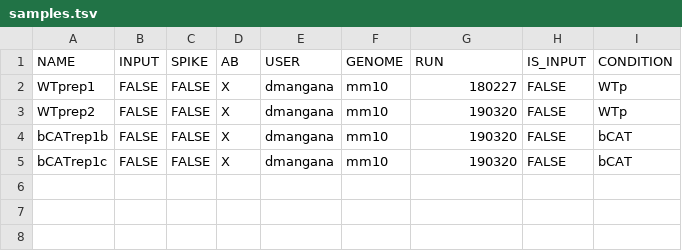
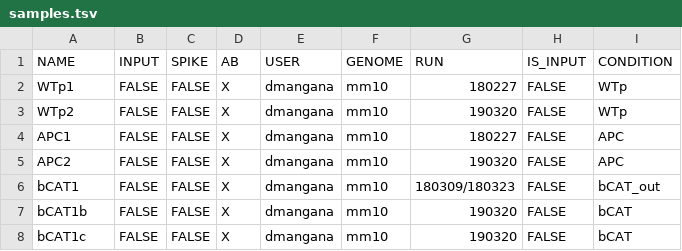
Before and after one commit to amitjavilaventura/ATACseq-snakemake, a TSV file: configuration/samples.tsv, drawn as a sheet.

```diff
--- a/configuration/samples.tsv
+++ b/configuration/samples.tsv
@@ -1,5 +1,8 @@
 NAME	INPUT	SPIKE	AB	USER	GENOME	RUN	IS_INPUT	CONDITION
-WTprep1	FALSE	FALSE	X	dmangana	mm10	180227	FALSE	WTp
-WTprep2	FALSE	FALSE	X	dmangana	mm10	190320	FALSE	WTp
-bCATrep1b	FALSE	FALSE	X	dmangana	mm10	190320	FALSE	bCAT
-bCATrep1c	FALSE	FALSE	X	dmangana	mm10	190320	FALSE	bCAT
+WTp1	FALSE	FALSE	X	dmangana	mm10	180227	FALSE	WTp
+WTp2	FALSE	FALSE	X	dmangana	mm10	190320	FALSE	WTp
+APC1	FALSE	FALSE	X	dmangana	mm10	180227	FALSE	APC
+APC2	FALSE	FALSE	X	dmangana	mm10	190320	FALSE	APC
+bCAT1	FALSE	FALSE	X	dmangana	mm10	180309/180323	FALSE	bCAT_out
+bCAT1b	FALSE	FALSE	X	dmangana	mm10	190320	FALSE	bCAT
+bCAT1c	FALSE	FALSE	X	dmangana	mm10	190320	FALSE	bCAT
```
Also changed, not shown: configuration/units.tsv, 6 other files.
